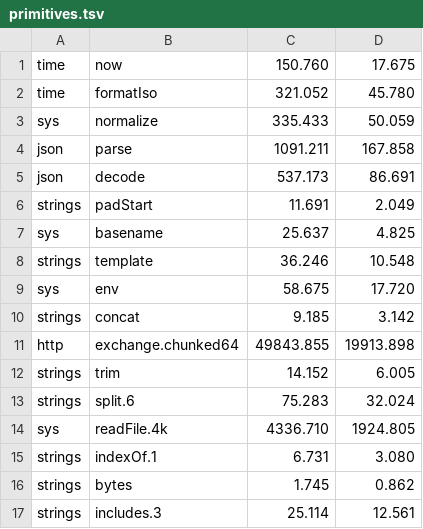
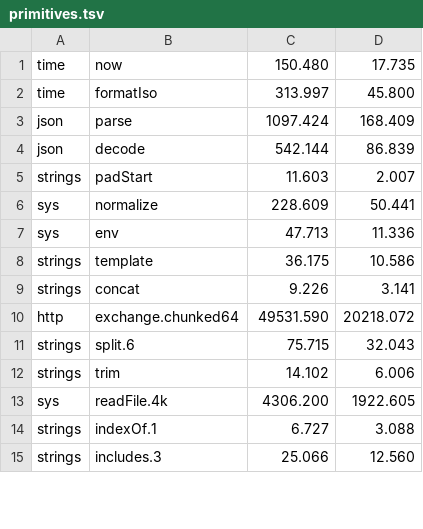
Before and after one commit to jbillard/isocron, a TSV file: results/primitives.tsv, drawn as a sheet; only a part is shown; the diff covers the shown part only.

Commit message:
Equality with a short literal compiled in place; rule L, the last index of a fold found from the end; getenv without a block of the heap: basename 2.8 times faster (D346)

```diff
--- a/results/primitives.tsv
+++ b/results/primitives.tsv
@@ -1,17 +1,15 @@
-time	now	150.760	17.675
-time	formatIso	321.052	45.780
-sys	normalize	335.433	50.059
-json	parse	1091.211	167.858
-json	decode	537.173	86.691
-strings	padStart	11.691	2.049
-sys	basename	25.637	4.825
-strings	template	36.246	10.548
-sys	env	58.675	17.720
-strings	concat	9.185	3.142
-http	exchange.chunked64	49843.855	19913.898
-strings	trim	14.152	6.005
-strings	split.6	75.283	32.024
-sys	readFile.4k	4336.710	1924.805
-strings	indexOf.1	6.731	3.080
-strings	bytes	1.745	0.862
-strings	includes.3	25.114	12.561
+time	now	150.480	17.735
+time	formatIso	313.997	45.800
+json	parse	1097.424	168.409
+json	decode	542.144	86.839
+strings	padStart	11.603	2.007
+sys	normalize	228.609	50.441
+sys	env	47.713	11.336
+strings	template	36.175	10.586
+strings	concat	9.226	3.141
+http	exchange.chunked64	49531.590	20218.072
+strings	split.6	75.715	32.043
+strings	trim	14.102	6.006
+sys	readFile.4k	4306.200	1922.605
+strings	indexOf.1	6.727	3.088
+strings	includes.3	25.066	12.560
```
Also changed, not shown: 6 added rows, 4 removed rows and 51 edited cells elsewhere in this file, 10 other files.
